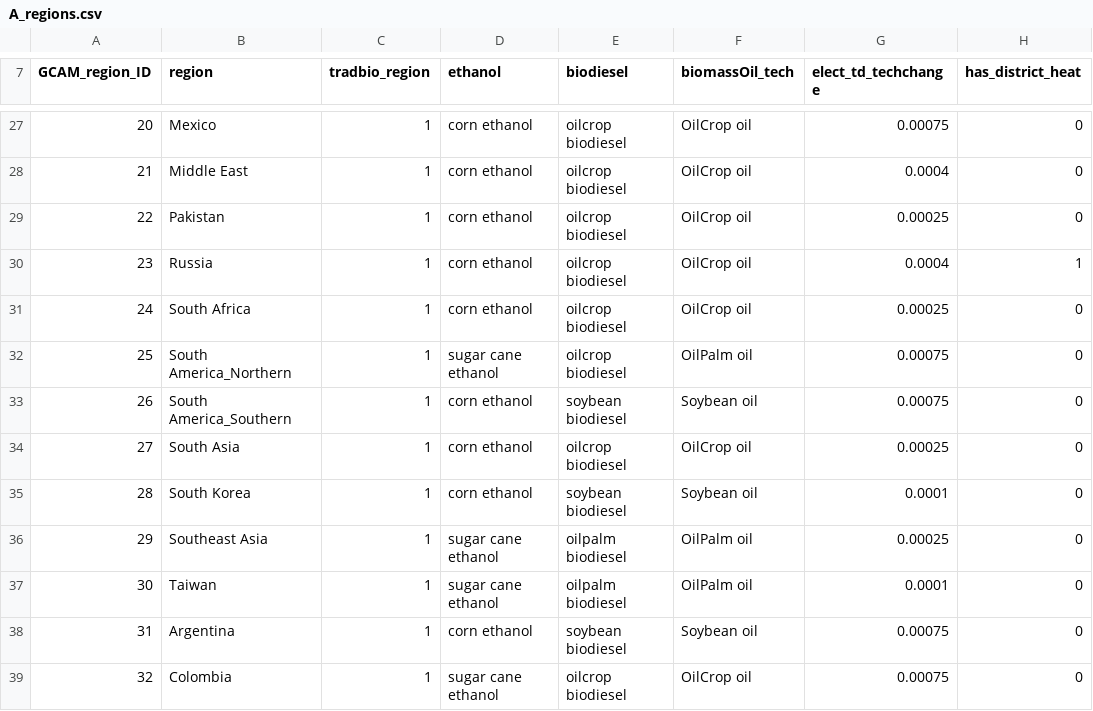
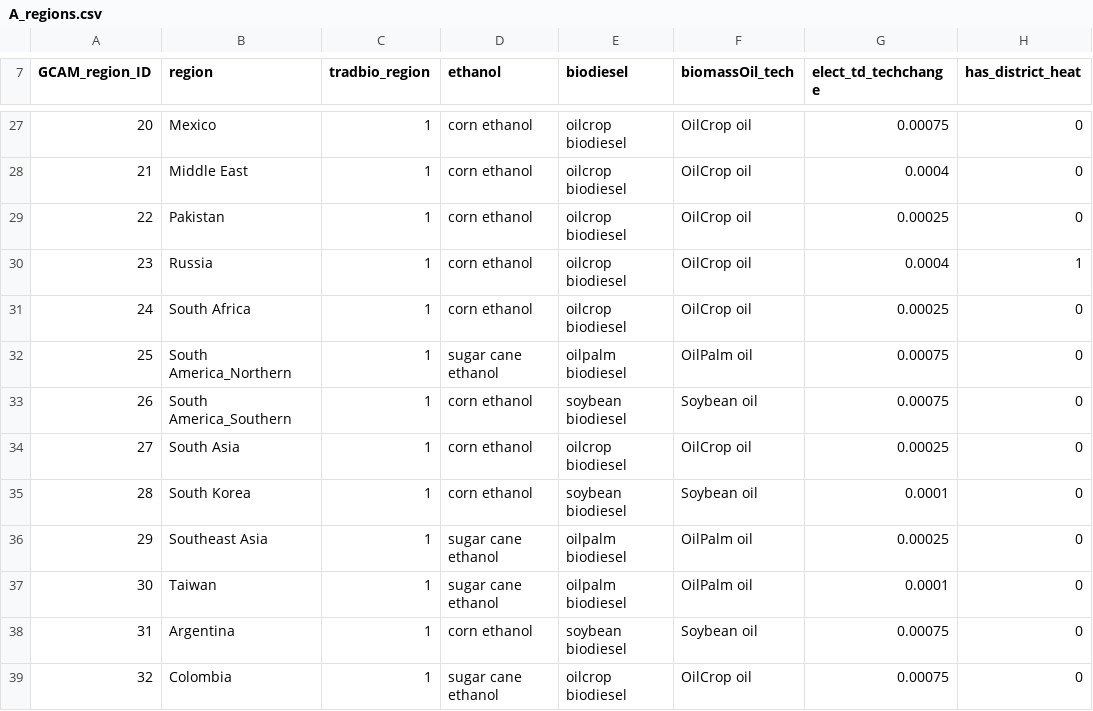
Before and after one commit to marideeweber/gcam-core, a CSV file: input/gcamdata/inst/extdata/energy/A_regions.csv, drawn as a sheet; only a part is shown, gaps mark what is left out; the diff names each change by its address in the sheet, - before the commit and + after, or states it on an @@ line.

Commit message:
slight revision and cleanup to regional biofuel assignments

```diff
--- a/input/gcamdata/inst/extdata/energy/A_regions.csv
+++ b/input/gcamdata/inst/extdata/energy/A_regions.csv
-E32 (biodiesel): oilcrop biodiesel
+E32 (biodiesel): oilpalm biodiesel
```
Also changed, not shown: 1 other file.
